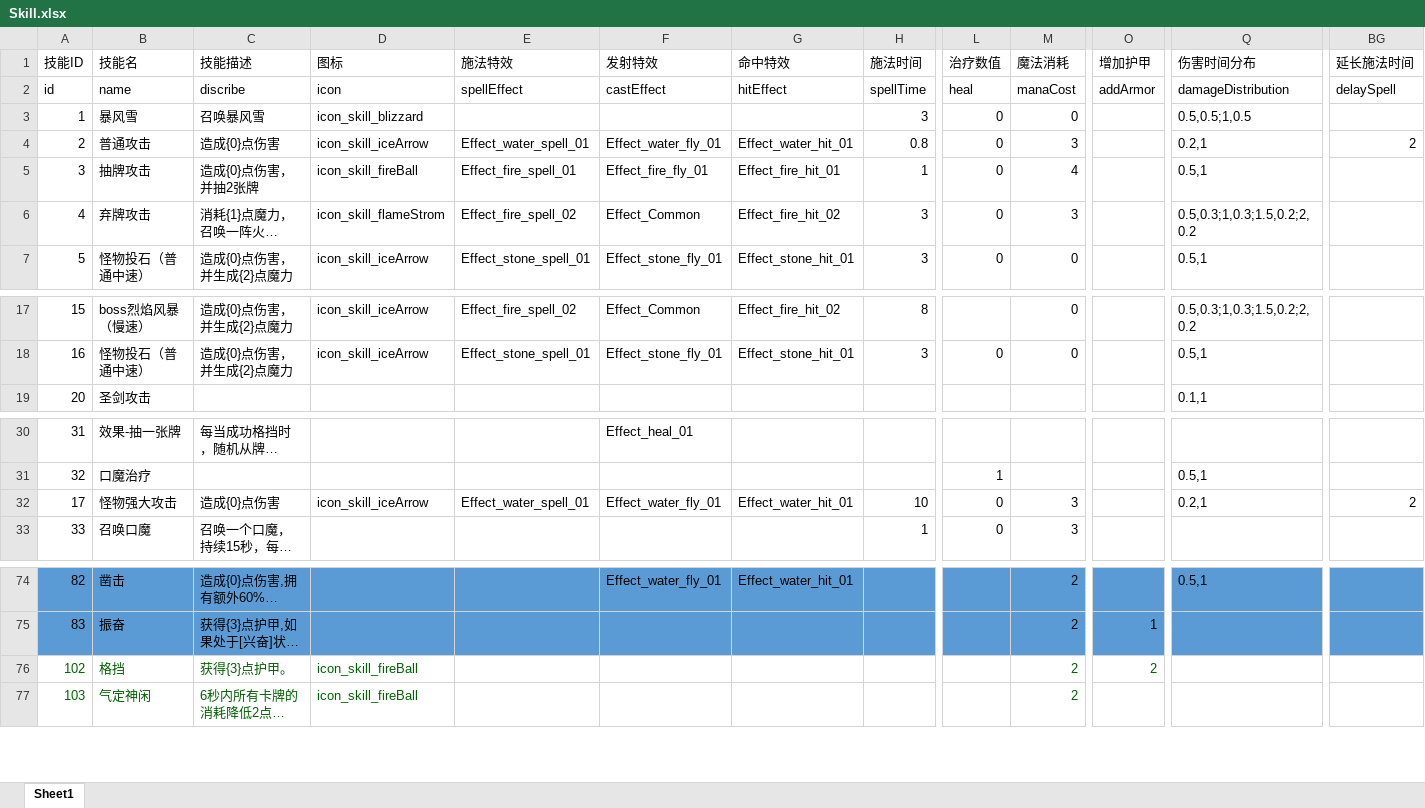
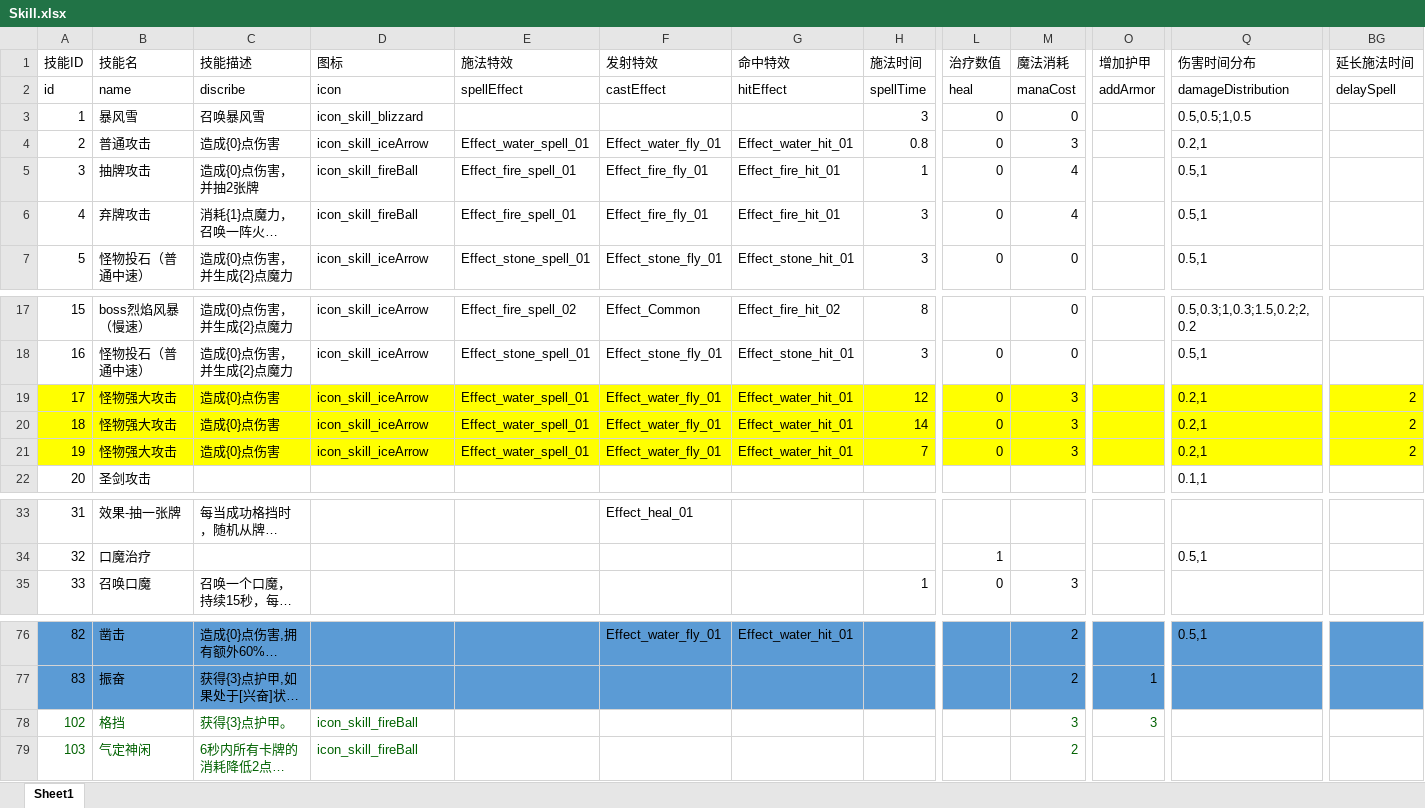
Before and after one commit to heizmoon/MagicPlay, an Excel workbook: Client/Assets/Data/Skill.xlsx, sheet Sheet1, drawn as a sheet; only a part is shown, gaps mark what is left out; long unchanged cells end in …; values as stored, in another font and other column widths than the file's, no borders; removed rows and columns are numbered as before the commit, all else as after; rows hold the shown columns only; the diff names each change by its address in the sheet, - before the commit and + after, or states it on an @@ line.

```diff
--- a/Client/Assets/Data/Skill.xlsx (sheet Sheet1)
+++ b/Client/Assets/Data/Skill.xlsx (sheet Sheet1)
-BG4 (延长施法时间): 2
+BG4 (延长施法时间): (empty)
-D6 (图标): icon_skill_flameStrom
+D6 (图标): icon_skill_fireBall
-E6 (施法特效): Effect_fire_spell_02
+E6 (施法特效): Effect_fire_spell_01
-F6 (发射特效): Effect_Common
+F6 (发射特效): Effect_fire_fly_01
-G6 (命中特效): Effect_fire_hit_02
+G6 (命中特效): Effect_fire_hit_01
-M6 (魔法消耗): 3
+M6 (魔法消耗): 4
-Q6 (伤害时间分布): 0.5,0.3;1,0.3;1.5,0.2;2,0.2
+Q6 (伤害时间分布): 0.5,1
+row 19: 17 | 怪物强大攻击 | 造成{0}点伤害 | icon_skill_iceArrow | Effect_water_spell_01 | Effect_water_fly_01 | Effect_water_hit_01 | 12 | 0 | 3 |  | 0.2,1 | 2
+row 20: 18 | 怪物强大攻击 | 造成{0}点伤害 | icon_skill_iceArrow | Effect_water_spell_01 | Effect_water_fly_01 | Effect_water_hit_01 | 14 | 0 | 3 |  | 0.2,1 | 2
+row 21: 19 | 怪物强大攻击 | 造成{0}点伤害 | icon_skill_iceArrow | Effect_water_spell_01 | Effect_water_fly_01 | Effect_water_hit_01 | 7 | 0 | 3 |  | 0.2,1 | 2
-row 32: 17 | 怪物强大攻击 | 造成{0}点伤害 | icon_skill_iceArrow | Effect_water_spell_01 | Effect_water_fly_01 | Effect_water_hit_01 | 10 | 0 | 3 |  | 0.2,1 | 2
-M78 (魔法消耗): 2
+M78 (魔法消耗): 3
-O78 (增加护甲): 2
+O78 (增加护甲): 3
```
Also changed, not shown: Client/Assets/Data/Buff.xlsx, Client/Assets/Data/Character.xlsx, 5 other files.
